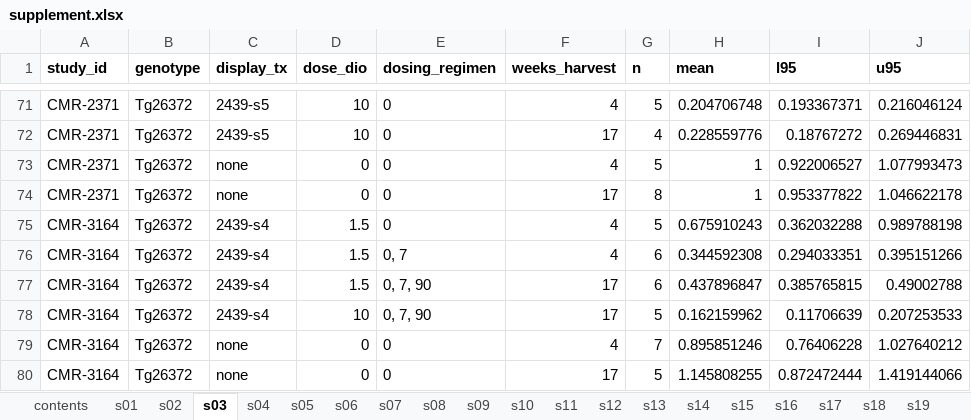
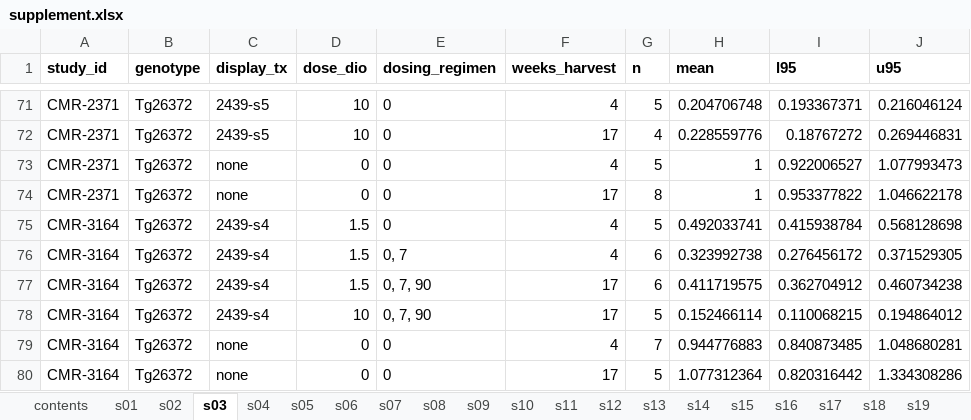
Before and after one commit to ericminikel/divalent, an Excel workbook: display_items/supplement.xlsx, sheet s03, drawn as a sheet; only a part is shown, gaps mark what is left out; values as stored, in another font and other column widths than the file's, no borders; the diff names each change by its address in the sheet, - before the commit and + after, or states it on an @@ line.

```diff
--- a/display_items/supplement.xlsx (sheet s03)
+++ b/display_items/supplement.xlsx (sheet s03)
-H75 (mean): 0.675910243
+H75 (mean): 0.492033741
-I75 (l95): 0.362032288
+I75 (l95): 0.415938784
-J75 (u95): 0.989788198
+J75 (u95): 0.568128698
-H76 (mean): 0.344592308
+H76 (mean): 0.323992738
-I76 (l95): 0.294033351
+I76 (l95): 0.276456172
-J76 (u95): 0.395151266
+J76 (u95): 0.371529305
-H77 (mean): 0.437896847
+H77 (mean): 0.411719575
-I77 (l95): 0.385765815
+I77 (l95): 0.362704912
-J77 (u95): 0.49002788
+J77 (u95): 0.460734238
-H78 (mean): 0.162159962
+H78 (mean): 0.152466114
-I78 (l95): 0.11706639
+I78 (l95): 0.110068215
-J78 (u95): 0.207253533
+J78 (u95): 0.194864012
-H79 (mean): 0.895851246
+H79 (mean): 0.944776883
-I79 (l95): 0.76406228
+I79 (l95): 0.840873485
-J79 (u95): 1.027640212
+J79 (u95): 1.048680281
-H80 (mean): 1.145808255
+H80 (mean): 1.077312364
-I80 (l95): 0.872472444
+I80 (l95): 0.820316442
-J80 (u95): 1.419144066
+J80 (u95): 1.334308286
```
Also changed, not shown: sheet s41, sheet s02, sheet s01, sheet s43, sheet s44, sheet contents, other sheet tabs, 12 other files.
